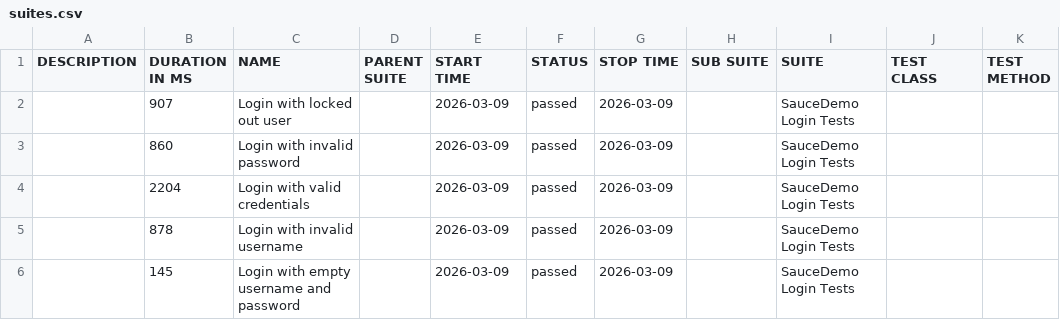
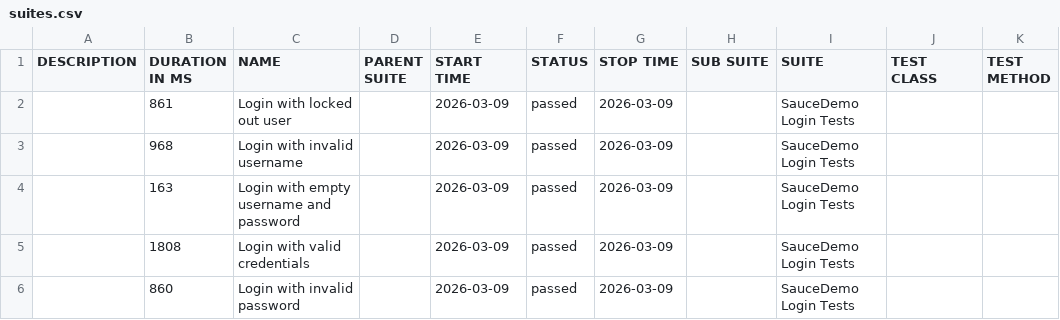
Before and after one commit to ParasOli/saucedemo-ui-automation, a CSV file: data/suites.csv, drawn as a sheet.

```diff
--- a/data/suites.csv
+++ b/data/suites.csv
@@ -1,6 +1,6 @@
 "DESCRIPTION","DURATION IN MS","NAME","PARENT SUITE","START TIME","STATUS","STOP TIME","SUB SUITE","SUITE","TEST CLASS","TEST METHOD"
-"","907","Login with locked out user","","2026-03-09","passed","2026-03-09","","SauceDemo Login Tests","",""
+"","861","Login with locked out user","","2026-03-09","passed","2026-03-09","","SauceDemo Login Tests","",""
+"","968","Login with invalid username","","2026-03-09","passed","2026-03-09","","SauceDemo Login Tests","",""
+"","163","Login with empty username and password","","2026-03-09","passed","2026-03-09","","SauceDemo Login Tests","",""
+"","1808","Login with valid credentials","","2026-03-09","passed","2026-03-09","","SauceDemo Login Tests","",""
 "","860","Login with invalid password","","2026-03-09","passed","2026-03-09","","SauceDemo Login Tests","",""
-"","2204","Login with valid credentials","","2026-03-09","passed","2026-03-09","","SauceDemo Login Tests","",""
-"","878","Login with invalid username","","2026-03-09","passed","2026-03-09","","SauceDemo Login Tests","",""
-"","145","Login with empty username and password","","2026-03-09","passed","2026-03-09","","SauceDemo Login Tests","",""
```
Also changed, not shown: 24 other files.
